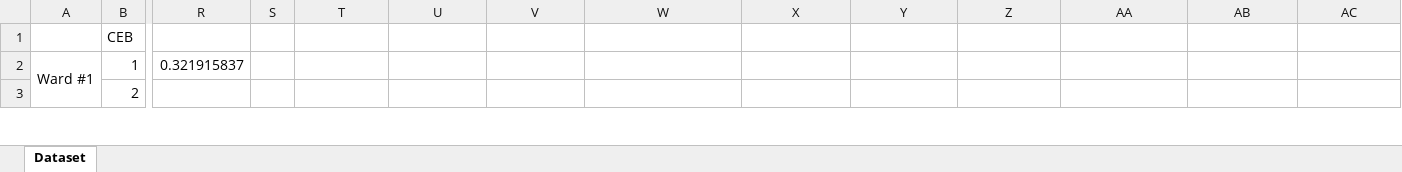
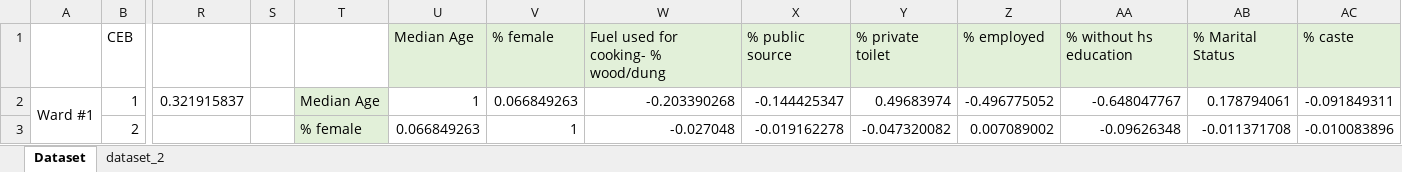
Before and after one commit to nja2140/thesis, an Excel workbook: Data/temp_data.xlsx, sheet Dataset, drawn as a sheet; only a part is shown, gaps mark what is left out; values as stored, in another font and other column widths than the file's, no borders; the diff covers the shown part only; the diff names each change by its address in the sheet, - before the commit and + after, or states it on an @@ line.

```diff
--- a/Data/temp_data.xlsx (sheet Dataset)
+++ b/Data/temp_data.xlsx (sheet Dataset)
+sheet tab: dataset_2
-U1: (empty)
+U1: Median Age
-U1:AC1 fill: none
+U1:AC1 fill: #E2F0D9
-V1: (empty)
+V1: % female
-W1: (empty)
+W1: Fuel used for cooking- % wood/dung
-X1: (empty)
+X1: % public source
-Y1: (empty)
+Y1: % private toilet
-Z1: (empty)
+Z1: % employed
-AA1: (empty)
+AA1: % without hs education
-AB1: (empty)
+AB1: % Marital Status
-AC1: (empty)
+AC1: % caste
-T2: (empty)
+T2: Median Age
-T2:T3 fill: none
+T2:T3 fill: #E2F0D9
-U2: (empty)
+U2: 1
-V2: (empty)
+V2: 0.066849263
-W2: (empty)
+W2: -0.203390268
-X2: (empty)
+X2: -0.144425347
-Y2: (empty)
+Y2: 0.49683974
-Z2: (empty)
+Z2: -0.496775052
-AA2: (empty)
+AA2: -0.648047767
-AB2: (empty)
+AB2: 0.178794061
-AC2: (empty)
+AC2: -0.091849311
-T3: (empty)
+T3: % female
-U3: (empty)
+U3: 0.066849263
-V3: (empty)
+V3: 1
-W3: (empty)
+W3: -0.027048
-X3: (empty)
+X3: -0.019162278
-Y3: (empty)
+Y3: -0.047320082
-Z3: (empty)
+Z3: 0.007089002
-AA3: (empty)
+AA3: -0.09626348
-AB3: (empty)
+AB3: -0.011371708
-AC3: (empty)
+AC3: -0.010083896
```
Also changed, not shown: 2 removed rows, 70 edited cells and cell formats elsewhere in this sheet, 3 other files.
